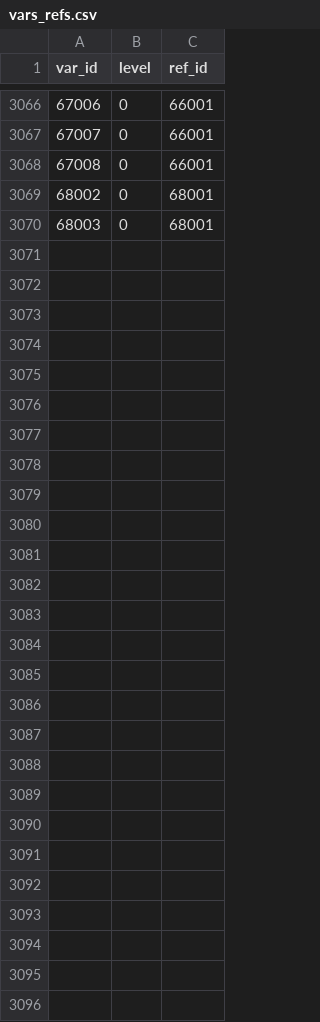
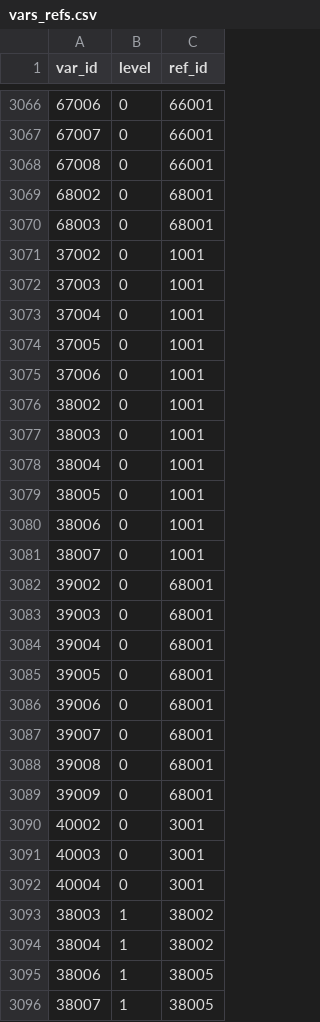
Before and after one commit to lvalnegri/RcensusUK, a CSV file: data-raw/csv/vars_refs.csv, drawn as a sheet; only a part is shown, gaps mark what is left out.

```diff
--- a/data-raw/csv/vars_refs.csv
+++ b/data-raw/csv/vars_refs.csv
@@ -3070 +3070,27 @@ var_id,level,ref_id
 68003,0,68001
+37002,0,1001
+37003,0,1001
+37004,0,1001
+37005,0,1001
+37006,0,1001
+38002,0,1001
+38003,0,1001
+38004,0,1001
+38005,0,1001
+38006,0,1001
+38007,0,1001
+39002,0,68001
+39003,0,68001
+39004,0,68001
+39005,0,68001
+39006,0,68001
+39007,0,68001
+39008,0,68001
+39009,0,68001
+40002,0,3001
+40003,0,3001
+40004,0,3001
+38003,1,38002
+38004,1,38002
+38006,1,38005
+38007,1,38005
```
Also changed, not shown: data-raw/csv/main_refs.csv, data-raw/csv/summaries.csv, 10 other files.
